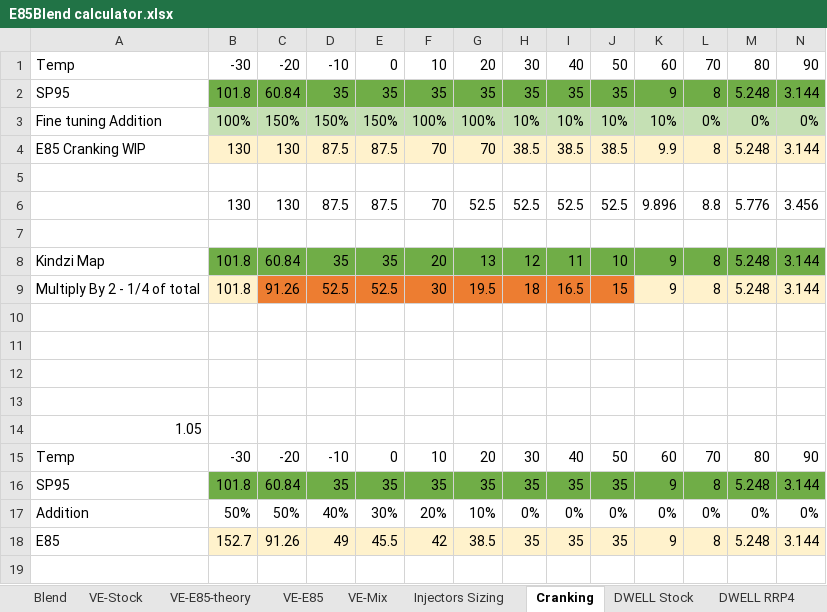
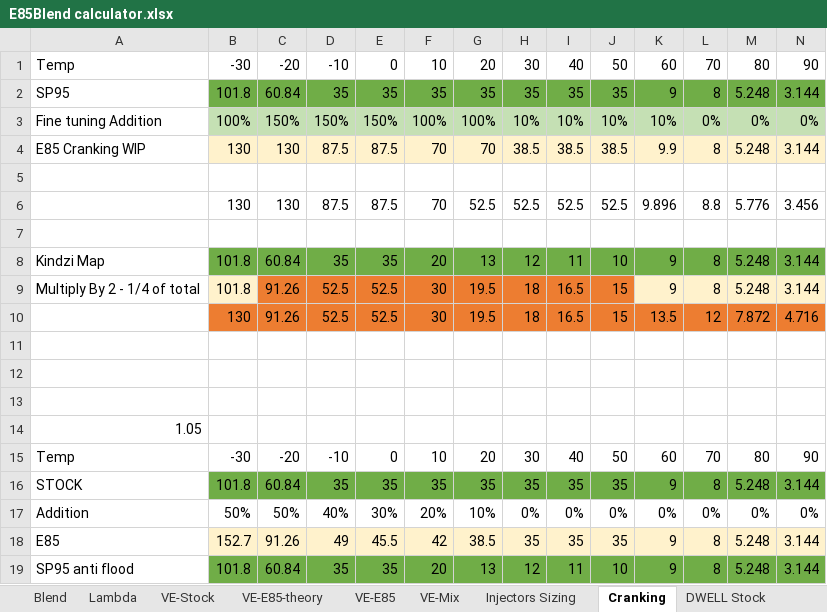
Before and after one commit to xcorbel/RX8-E85-Vtune, an Excel workbook: E85Blend calculator.xlsx, sheet Cranking, drawn as a sheet; only a part is shown; values as stored, in another font and other column widths than the file's, no borders; rows hold the shown columns only; the diff covers the shown part only; the diff names each change by its address in the sheet, - before the commit and + after, or states it on an @@ line.

Commit message:
V1.10 is now the stock base for new setup using E85.

```diff
--- a/E85Blend calculator.xlsx (sheet Cranking)
+++ b/E85Blend calculator.xlsx (sheet Cranking)
+sheet tab: Lambda
-row 10: (empty)
+row 10:  | 130 | 91.26 | 52.5 | 52.5 | 30 | 19.5 | 18 | 16.5 | 15 | 13.5 | 12 | 7.872 | 4.716
-B10:N10 fill: none
+B10:N10 fill: #ED7D31
-A16: SP95
+A16: STOCK
+row 19: SP95 anti flood | 101.8 | 60.84 | 35 | 35 | 20 | 13 | 12 | 11 | 10 | 9 | 8 | 5.248 | 3.144
```
Also changed, not shown: cell formats elsewhere in this sheet, sheet VE-E85, sheet VE-Mix, sheet DWELL Stock, sheet Blend, sheet Injectors Sizing, 3 other files.
